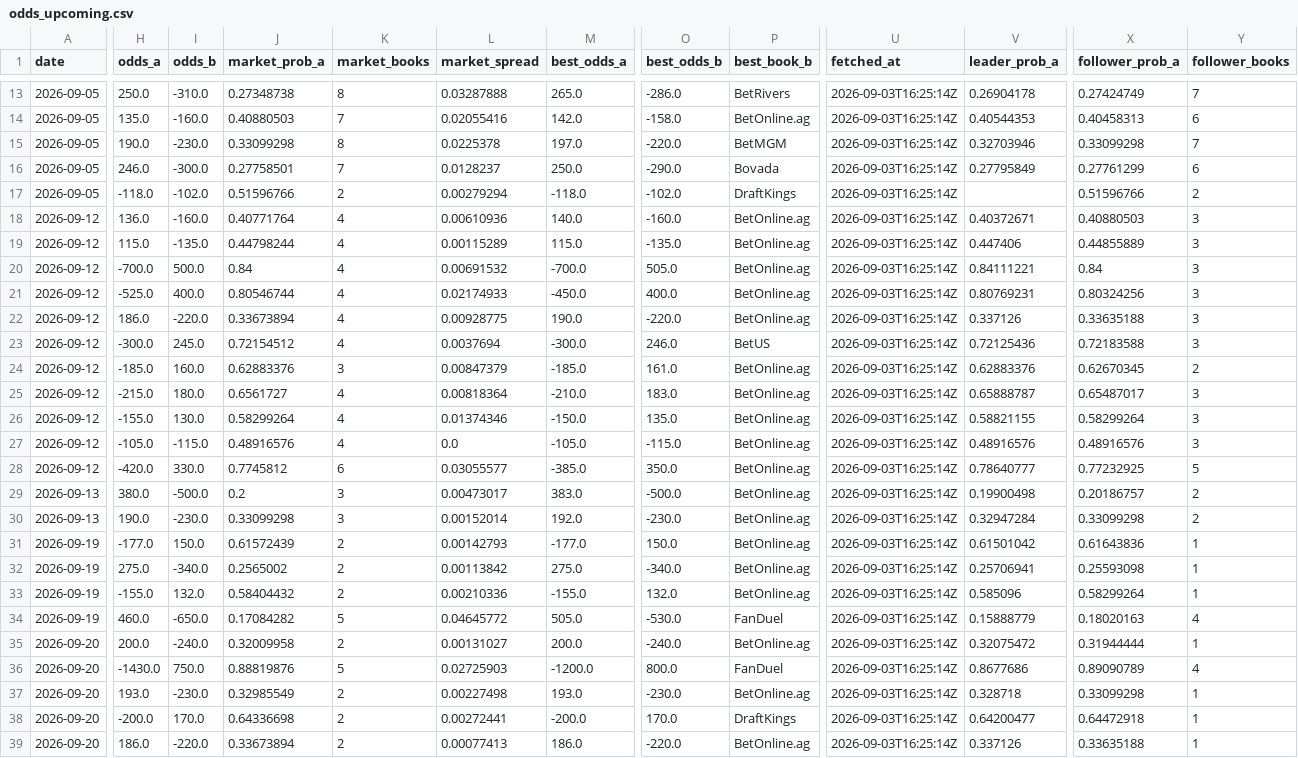
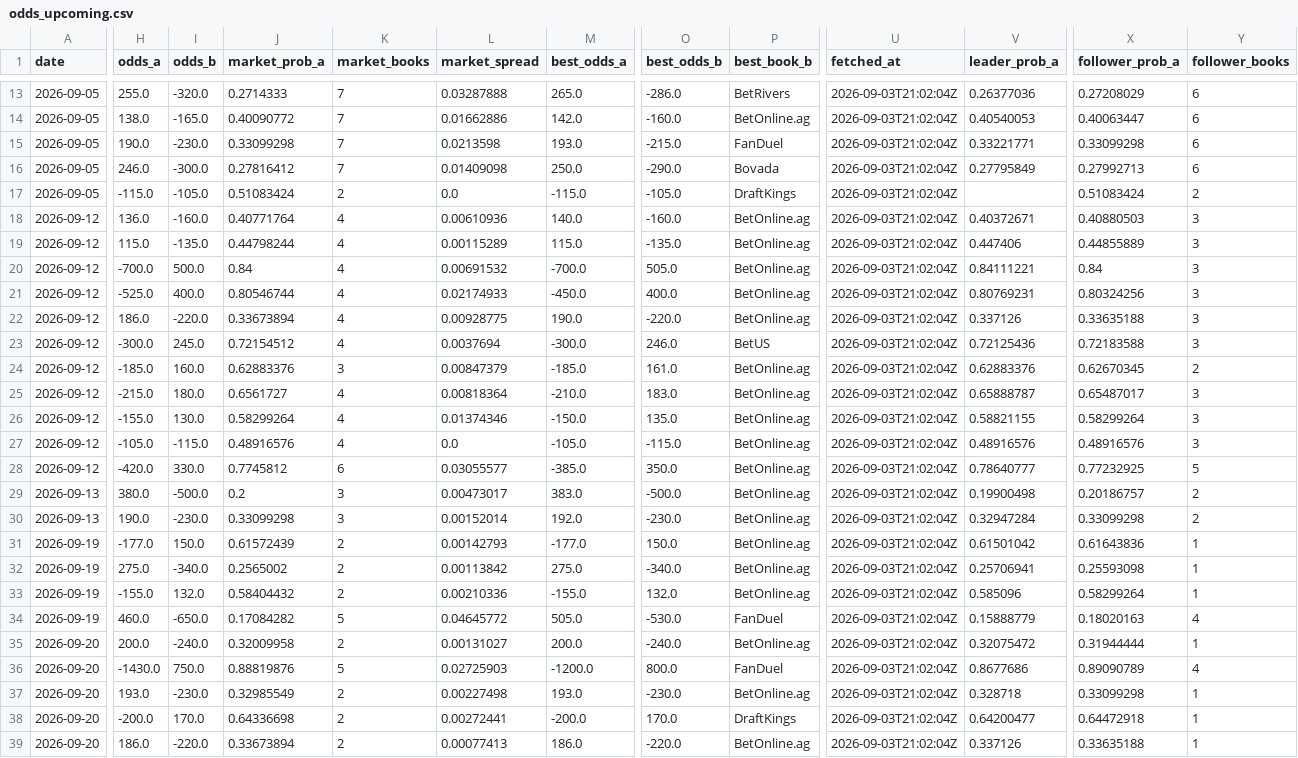
Before and after one commit to joshuakingsland/claude-fights, a CSV file: odds_upcoming.csv, drawn as a sheet; only a part is shown, gaps mark what is left out; the diff covers the shown part only; the diff names each change by its address in the sheet, - before the commit and + after, or states it on an @@ line.

```diff
--- a/odds_upcoming.csv
+++ b/odds_upcoming.csv
-H13 (odds_a): 250.0
+H13 (odds_a): 255.0
-I13 (odds_b): -310.0
+I13 (odds_b): -320.0
-J13 (market_prob_a): 0.27348738
+J13 (market_prob_a): 0.2714333
-K13 (market_books): 8
+K13 (market_books): 7
-U13:U39 (fetched_at): 2026-09-03T16:25:14Z
+U13:U39 (fetched_at): 2026-09-03T21:02:04Z
-V13 (leader_prob_a): 0.26904178
+V13 (leader_prob_a): 0.26377036
-X13 (follower_prob_a): 0.27424749
+X13 (follower_prob_a): 0.27208029
-Y13 (follower_books): 7
+Y13 (follower_books): 6
-H14 (odds_a): 135.0
+H14 (odds_a): 138.0
-I14 (odds_b): -160.0
+I14 (odds_b): -165.0
-J14 (market_prob_a): 0.40880503
+J14 (market_prob_a): 0.40090772
-L14 (market_spread): 0.02055416
+L14 (market_spread): 0.01662886
-O14 (best_odds_b): -158.0
+O14 (best_odds_b): -160.0
-V14 (leader_prob_a): 0.40544353
+V14 (leader_prob_a): 0.40540053
-X14 (follower_prob_a): 0.40458313
+X14 (follower_prob_a): 0.40063447
-K15 (market_books): 8
+K15 (market_books): 7
-L15 (market_spread): 0.0225378
+L15 (market_spread): 0.0213598
-M15 (best_odds_a): 197.0
+M15 (best_odds_a): 193.0
-O15 (best_odds_b): -220.0
+O15 (best_odds_b): -215.0
-P15 (best_book_b): BetMGM
+P15 (best_book_b): FanDuel
-V15 (leader_prob_a): 0.32703946
+V15 (leader_prob_a): 0.33221771
-Y15 (follower_books): 7
+Y15 (follower_books): 6
-J16 (market_prob_a): 0.27758501
+J16 (market_prob_a): 0.27816412
-L16 (market_spread): 0.0128237
+L16 (market_spread): 0.01409098
-X16 (follower_prob_a): 0.27761299
+X16 (follower_prob_a): 0.27992713
-H17 (odds_a): -118.0
+H17 (odds_a): -115.0
-I17 (odds_b): -102.0
+I17 (odds_b): -105.0
-J17 (market_prob_a): 0.51596766
+J17 (market_prob_a): 0.51083424
-L17 (market_spread): 0.00279294
+L17 (market_spread): 0.0
-M17 (best_odds_a): -118.0
+M17 (best_odds_a): -115.0
-O17 (best_odds_b): -102.0
+O17 (best_odds_b): -105.0
-X17 (follower_prob_a): 0.51596766
+X17 (follower_prob_a): 0.51083424
```
Also changed, not shown: 108 edited cells elsewhere in this file, 6 other files.
